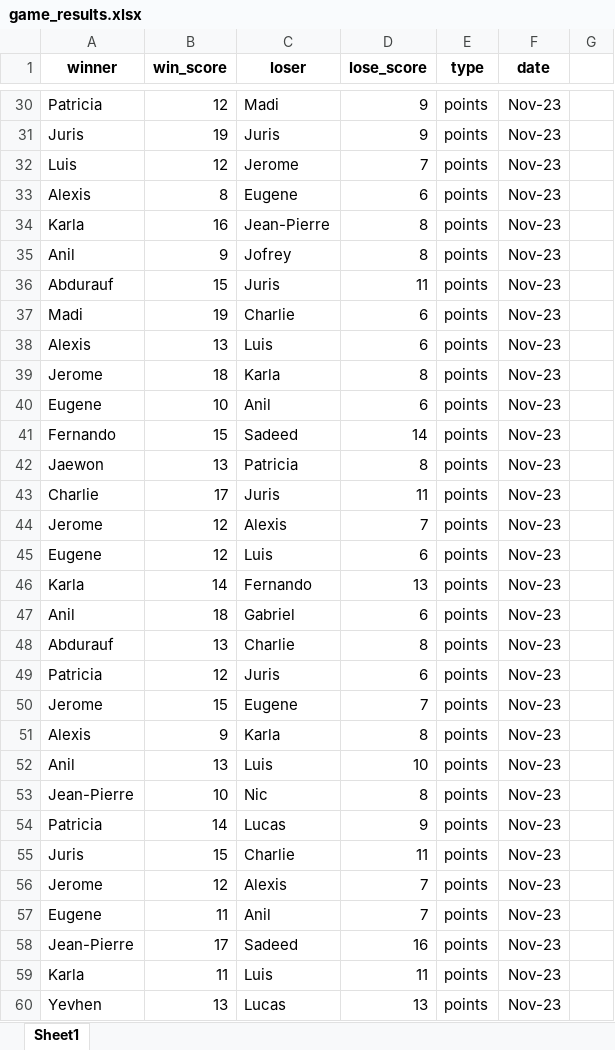
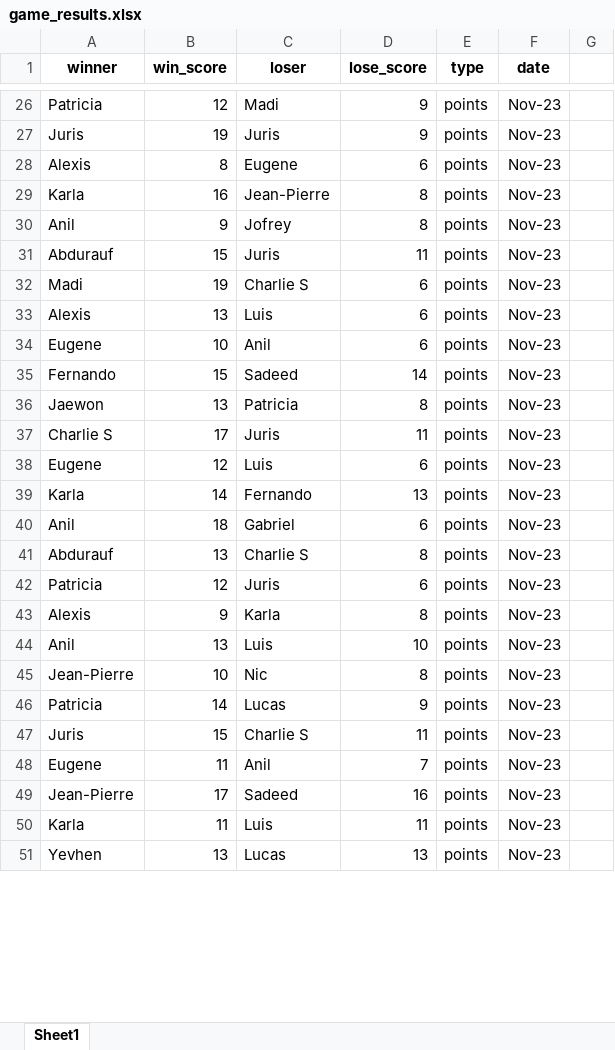
Before and after one commit to Arkleseisure/KAUSTTennisElo, an Excel workbook: game_results.xlsx, sheet Sheet1, drawn as a sheet; only a part is shown, gaps mark what is left out; values as stored, in another font and other column widths than the file's, no borders; table styles not drawn; removed rows and columns are numbered as before the commit, all else as after; the diff covers the shown part only; the diff names each change by its address in the sheet, - before the commit and + after, or states it on an @@ line.

```diff
--- a/game_results.xlsx (sheet Sheet1)
+++ b/game_results.xlsx (sheet Sheet1)
-row 32: Luis | 12 | Jerome | 7 | points | Nov-23
-C32 (loser): Charlie
+C32 (loser): Charlie S
-row 39: Jerome | 18 | Karla | 8 | points | Nov-23
-A37 (winner): Charlie
+A37 (winner): Charlie S
-row 44: Jerome | 12 | Alexis | 7 | points | Nov-23
-C41 (loser): Charlie
+C41 (loser): Charlie S
-row 50: Jerome | 15 | Eugene | 7 | points | Nov-23
-C47 (loser): Charlie
+C47 (loser): Charlie S
-row 56: Jerome | 12 | Alexis | 7 | points | Nov-23
```
Also changed, not shown: 45 added rows, 7 removed rows and 35 edited cells elsewhere in this sheet, updated_elo_scores.xlsx, updated_prelim_elo_scores.xlsx, 3 other files.
